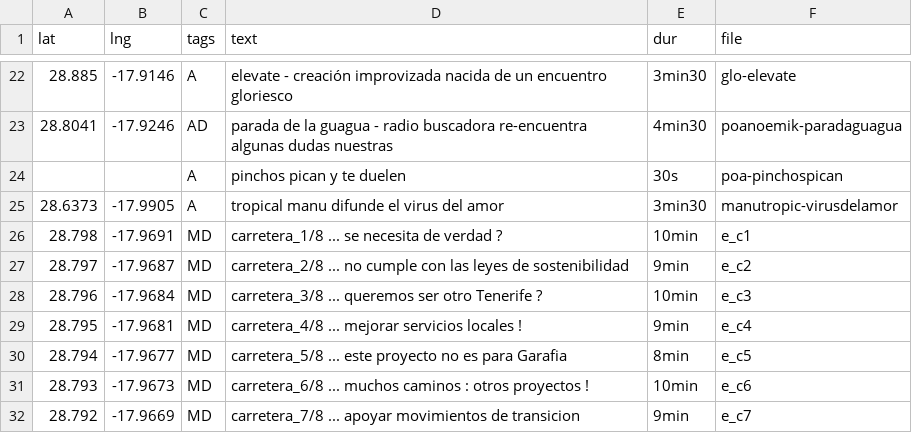
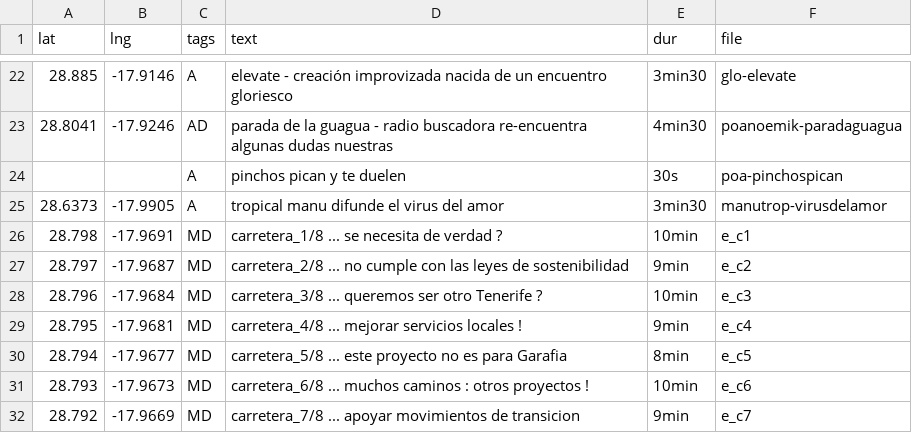
Before and after one commit to minut/minut.github.io, a CSV file: src/almapalma.csv, drawn as a sheet; only a part is shown, gaps mark what is left out; the diff names each change by its address in the sheet, - before the commit and + after, or states it on an @@ line.

```diff
--- a/src/almapalma.csv
+++ b/src/almapalma.csv
-F25 (file): manutropic-virusdelamor
+F25 (file): manutrop-virusdelamor
```
Also changed, not shown: 1 other file.
